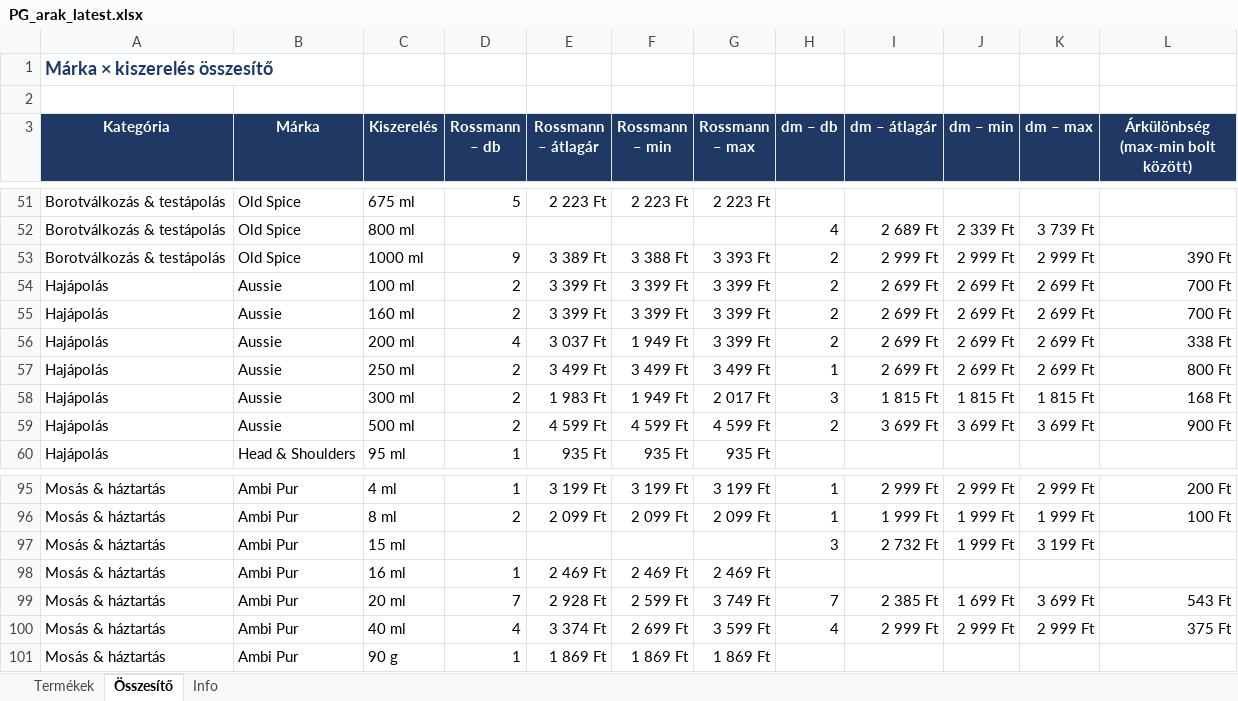
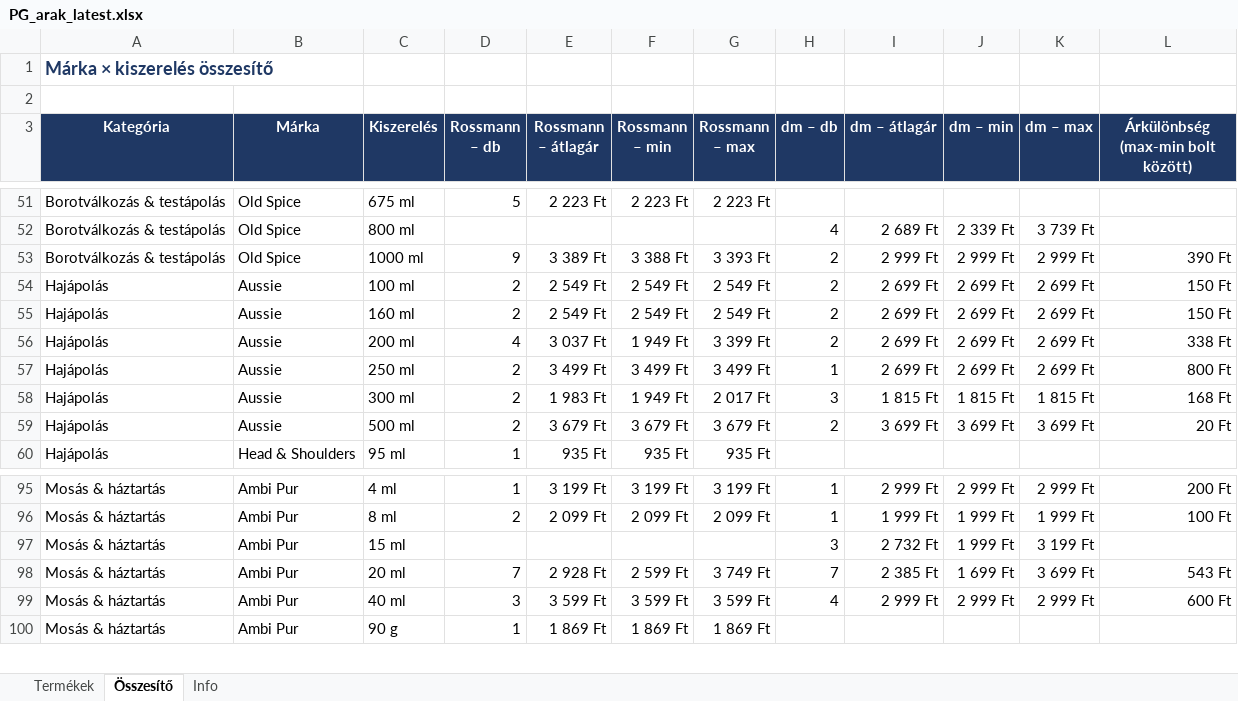
Before and after one commit to MatraBendi/Dm_Rsm_Scraper, an Excel workbook: docs/data/PG_arak_latest.xlsx, sheet Összesítő, drawn as a sheet; only a part is shown, gaps mark what is left out; values as stored, in another font and other column widths than the file's, no borders; removed rows and columns are numbered as before the commit, all else as after; the diff covers the shown part only; the diff names each change by its address in the sheet, - before the commit and + after, or states it on an @@ line.

```diff
--- a/docs/data/PG_arak_latest.xlsx (sheet Összesítő)
+++ b/docs/data/PG_arak_latest.xlsx (sheet Összesítő)
-E54:E55 (Rossmann – átlagár): 3 399 Ft
+E54:E55 (Rossmann – átlagár): 2 549 Ft
-F54:F55 (Rossmann – min): 3 399 Ft
+F54:F55 (Rossmann – min): 2 549 Ft
-G54:G55 (Rossmann – max): 3 399 Ft
+G54:G55 (Rossmann – max): 2 549 Ft
-L54:L55: 700 Ft
+L54:L55: 150 Ft
-E59 (Rossmann – átlagár): 4 599 Ft
+E59 (Rossmann – átlagár): 3 679 Ft
-F59 (Rossmann – min): 4 599 Ft
+F59 (Rossmann – min): 3 679 Ft
-G59 (Rossmann – max): 4 599 Ft
+G59 (Rossmann – max): 3 679 Ft
-L59: 900 Ft
+L59: 20 Ft
-row 98: Mosás & háztartás | Ambi Pur | 16 ml | 1 | 2 469 Ft | 2 469 Ft | 2 469 Ft
-D99 (Rossmann – db): 4
+D99 (Rossmann – db): 3
-E99 (Rossmann – átlagár): 3 374 Ft
+E99 (Rossmann – átlagár): 3 599 Ft
-F99 (Rossmann – min): 2 699 Ft
+F99 (Rossmann – min): 3 599 Ft
-L99: 375 Ft
+L99: 600 Ft
```
Also changed, not shown: 59 edited cells elsewhere in this sheet, sheet Termékek, sheet Info, 3 other files.
